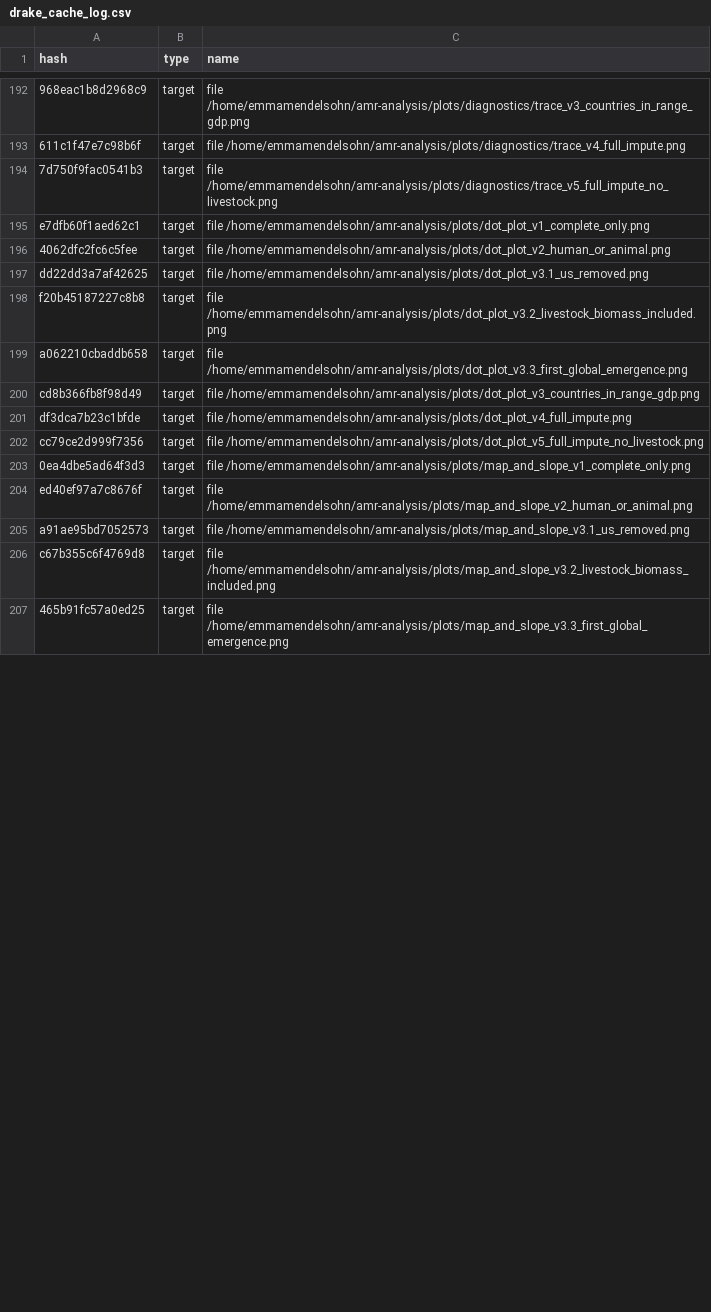
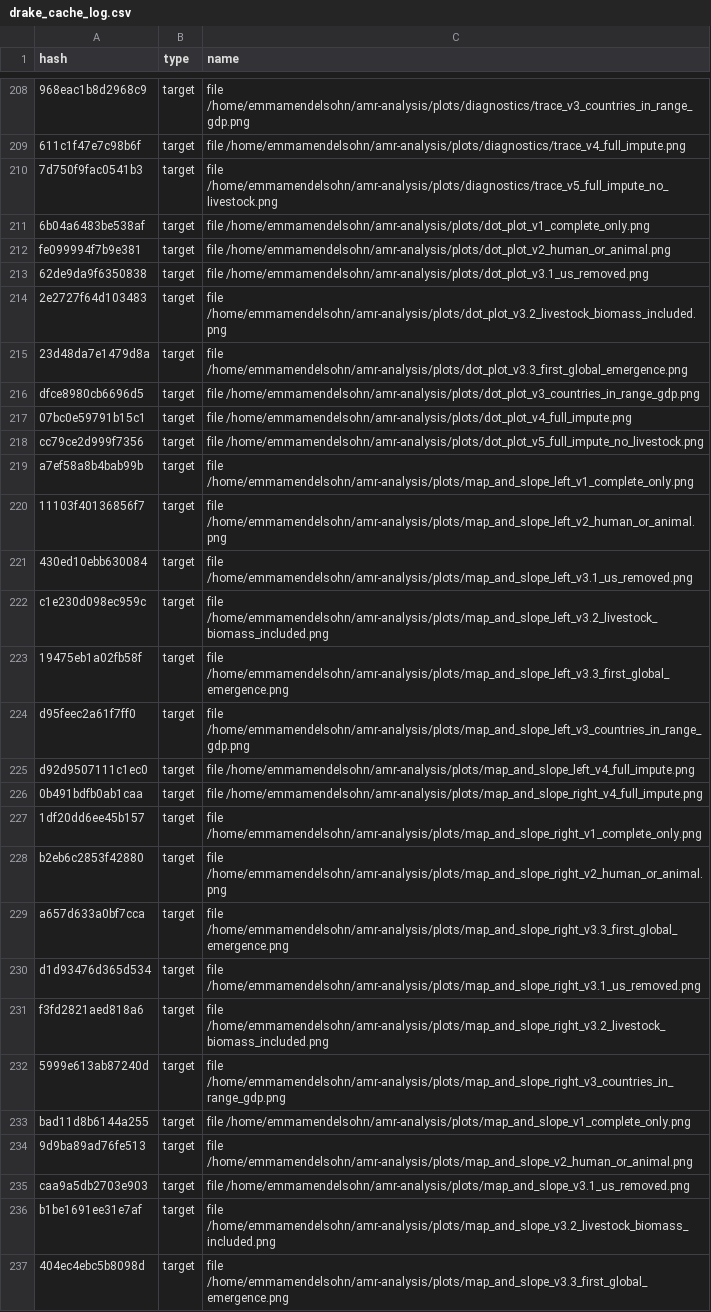
Before and after one commit to ecohealthalliance/amr-analysis, a CSV file: drake_cache_log.csv, drawn as a sheet; only a part is shown, gaps mark what is left out; addresses are those after the commit; the diff covers the shown part only; the diff names each change by its address in the sheet, - before the commit and + after, or states it on an @@ line.

Commit message:
plot tweaks

```diff
--- a/drake_cache_log.csv
+++ b/drake_cache_log.csv
-A211 (hash): e7dfb60f1aed62c1
+A211 (hash): 6b04a6483be538af
-A212 (hash): 4062dfc2fc6c5fee
+A212 (hash): fe099994f7b9e381
-A213 (hash): dd22dd3a7af42625
+A213 (hash): 62de9da9f6350838
-A214 (hash): f20b45187227c8b8
+A214 (hash): 2e2727f64d103483
-A215 (hash): a062210cbaddb658
+A215 (hash): 23d48da7e1479d8a
-A216 (hash): cd8b366fb8f98d49
+A216 (hash): dfce8980cb6696d5
-A217 (hash): df3dca7b23c1bfde
+A217 (hash): 07bc0e59791b15c1
+row 219: a7ef58a8b4bab99b | target | file /home/emmamendelsohn/amr-analysis/plots/map_and_slope_left_v1_complete_only.png
+row 220: 11103f40136856f7 | target | file /home/emmamendelsohn/amr-analysis/plots/map_and_slope_left_v2_human_or_animal.png
+row 221: 430ed10ebb630084 | target | file /home/emmamendelsohn/amr-analysis/plots/map_and_slope_left_v3.1_us_removed.png
+row 222: c1e230d098ec959c | target | file /home/emmamendelsohn/amr-analysis/plots/map_and_slope_left_v3.2_livestock_biomass_included.png
+row 223: 19475eb1a02fb58f | target | file /home/emmamendelsohn/amr-analysis/plots/map_and_slope_left_v3.3_first_global_emergence.png
+row 224: d95feec2a61f7ff0 | target | file /home/emmamendelsohn/amr-analysis/plots/map_and_slope_left_v3_countries_in_range_gdp.png
+row 225: d92d9507111c1ec0 | target | file /home/emmamendelsohn/amr-analysis/plots/map_and_slope_left_v4_full_impute.png
+row 226: 0b491bdfb0ab1caa | target | file /home/emmamendelsohn/amr-analysis/plots/map_and_slope_right_v4_full_impute.png
+row 227: 1df20dd6ee45b157 | target | file /home/emmamendelsohn/amr-analysis/plots/map_and_slope_right_v1_complete_only.png
+row 228: b2eb6c2853f42880 | target | file /home/emmamendelsohn/amr-analysis/plots/map_and_slope_right_v2_human_or_animal.png
+row 229: a657d633a0bf7cca | target | file /home/emmamendelsohn/amr-analysis/plots/map_and_slope_right_v3.3_first_global_emergence.png
+row 230: d1d93476d365d534 | target | file /home/emmamendelsohn/amr-analysis/plots/map_and_slope_right_v3.1_us_removed.png
+row 231: f3fd2821aed818a6 | target | file /home/emmamendelsohn/amr-analysis/plots/map_and_slope_right_v3.2_livestock_biomass_included.png
+row 232: 5999e613ab87240d | target | file /home/emmamendelsohn/amr-analysis/plots/map_and_slope_right_v3_countries_in_range_gdp.png
-A233 (hash): 0ea4dbe5ad64f3d3
+A233 (hash): bad11d8b6144a255
-A234 (hash): ed40ef97a7c8676f
+A234 (hash): 9d9ba89ad76fe513
-A235 (hash): a91ae95bd7052573
+A235 (hash): caa9a5db2703e903
-A236 (hash): c67b355c6f4769d8
+A236 (hash): b1be1691ee31e7af
-A237 (hash): 465b91fc57a0ed25
+A237 (hash): 404ec4ebc5b8098d
```
Also changed, not shown: 17 added rows and 5 edited cells elsewhere in this file, 32 other files.
